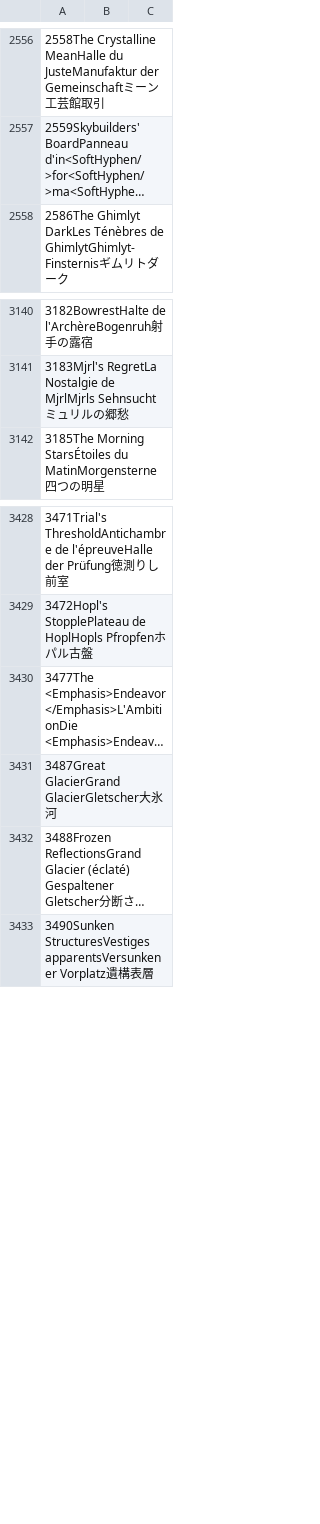
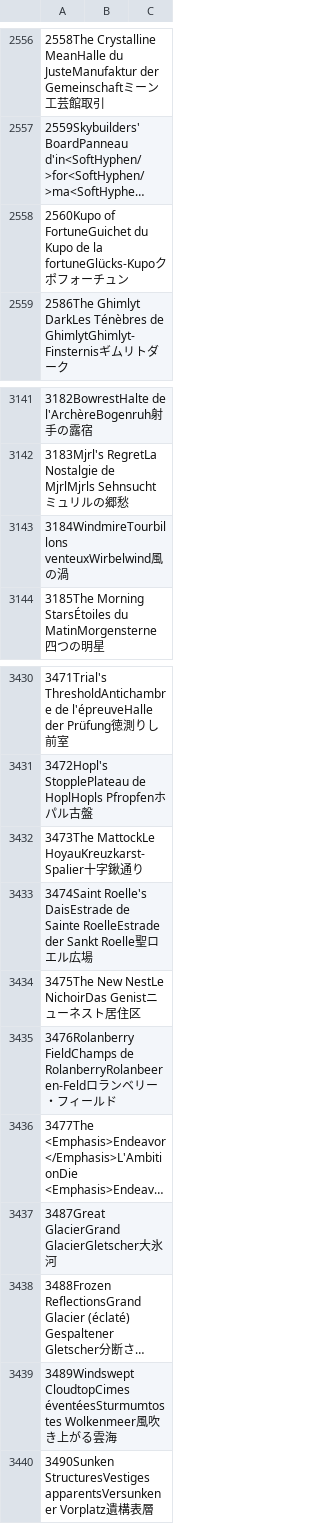
Before and after one commit to kalilistic/CrescentCove, a CSV file: src/CrescentCove/Properties/PlaceName.csv, drawn as a sheet; only a part is shown, gaps mark what is left out; long unchanged cells end in …; the diff names each change by its address in the sheet, - before the commit and + after, or states it on an @@ line.

```diff
--- a/src/CrescentCove/Properties/PlaceName.csv
+++ b/src/CrescentCove/Properties/PlaceName.csv
+row 2558: 2560Kupo of FortuneGuichet du Kupo de la fortuneGlücks-Kupoクポフォーチュン
+row 3143: 3184WindmireTourbillons venteuxWirbelwind風の渦
+row 3432: 3473The MattockLe HoyauKreuzkarst-Spalier十字鍬通り
+row 3433: 3474Saint Roelle's DaisEstrade de Sainte RoelleEstrade der Sankt Roelle聖ロエル広場
+row 3434: 3475The New NestLe NichoirDas Genistニューネスト居住区
+row 3435: 3476Rolanberry FieldChamps de RolanberryRolanbeeren-Feldロランベリー・フィールド
+row 3439: 3489Windswept CloudtopCimes éventéesSturmumtostes Wolkenmeer風吹き上がる雲海
```
Also changed, not shown: src/CrescentCove/Properties/ContentFinderCondition.csv, src/CrescentCove/Properties/TerritoryType.csv.
